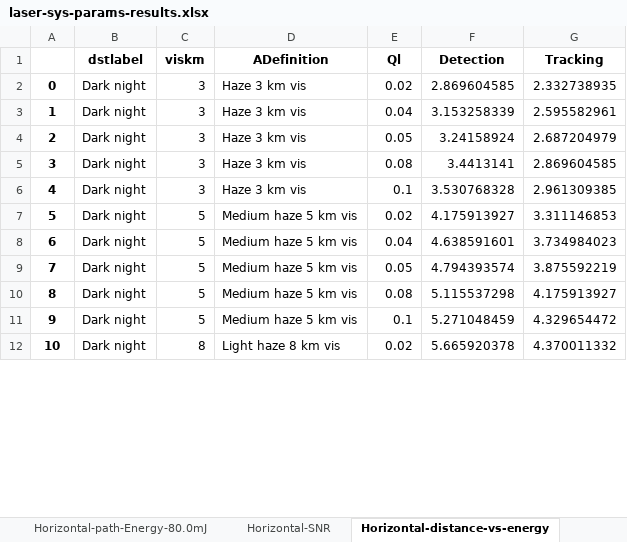
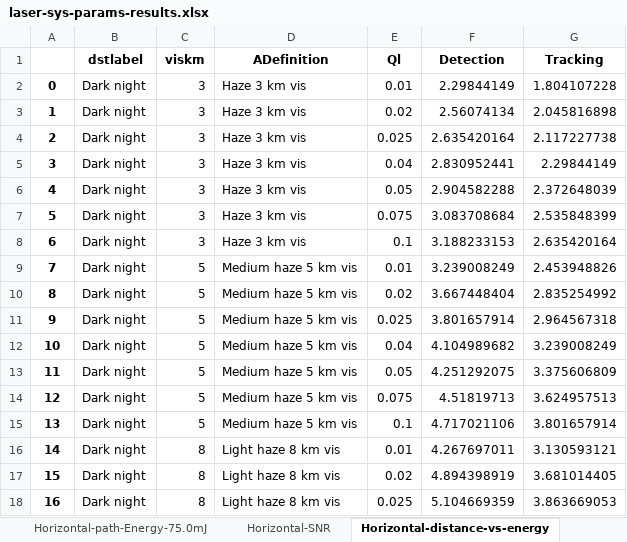
Before and after one commit to NelisW/lasertrackanalysis, an Excel workbook: data/laser-sys-params-results.xlsx, sheet Horizontal-distance-vs-energy, drawn as a sheet; only a part is shown; values as stored, in another font and other column widths than the file's, no borders; addresses are those after the commit; the diff covers the shown part only; the diff names each change by its address in the sheet, - before the commit and + after, or states it on an @@ line.

```diff
--- a/data/laser-sys-params-results.xlsx (sheet Horizontal-distance-vs-energy)
+++ b/data/laser-sys-params-results.xlsx (sheet Horizontal-distance-vs-energy)
-sheet tab: Horizontal-path-Energy-80.0mJ
+sheet tab: Horizontal-path-Energy-75.0mJ
+row 2: 0 | Dark night | 3 | Haze 3 km vis | 0.01 | 2.29844149 | 1.804107228
@@ column A renumbered between rows 3 and 31 @@
-F3 (Detection): 2.869604585
+F3 (Detection): 2.56074134
-G3 (Tracking): 2.332738935
+G3 (Tracking): 2.045816898
+row 4: 2 | Dark night | 3 | Haze 3 km vis | 0.025 | 2.635420164 | 2.117227738
-F5 (Detection): 3.153258339
+F5 (Detection): 2.830952441
-G5 (Tracking): 2.595582961
+G5 (Tracking): 2.29844149
-F6 (Detection): 3.24158924
+F6 (Detection): 2.904582288
-G6 (Tracking): 2.687204979
+G6 (Tracking): 2.372648039
-E7 (Ql): 0.08
+E7 (Ql): 0.075
-F7 (Detection): 3.4413141
+F7 (Detection): 3.083708684
-G7 (Tracking): 2.869604585
+G7 (Tracking): 2.535848399
-F8 (Detection): 3.530768328
+F8 (Detection): 3.188233153
-G8 (Tracking): 2.961309385
+G8 (Tracking): 2.635420164
+row 9: 7 | Dark night | 5 | Medium haze 5 km vis | 0.01 | 3.239008249 | 2.453948826
-F10 (Detection): 4.175913927
+F10 (Detection): 3.667448404
-G10 (Tracking): 3.311146853
+G10 (Tracking): 2.835254992
+row 11: 9 | Dark night | 5 | Medium haze 5 km vis | 0.025 | 3.801657914 | 2.964567318
-F12 (Detection): 4.638591601
+F12 (Detection): 4.104989682
-G12 (Tracking): 3.734984023
+G12 (Tracking): 3.239008249
-F13 (Detection): 4.794393574
+F13 (Detection): 4.251292075
-G13 (Tracking): 3.875592219
+G13 (Tracking): 3.375606809
-E14 (Ql): 0.08
+E14 (Ql): 0.075
-F14 (Detection): 5.115537298
+F14 (Detection): 4.51819713
-G14 (Tracking): 4.175913927
+G14 (Tracking): 3.624957513
-F15 (Detection): 5.271048459
+F15 (Detection): 4.717021106
-G15 (Tracking): 4.329654472
+G15 (Tracking): 3.801657914
+row 16: 14 | Dark night | 8 | Light haze 8 km vis | 0.01 | 4.267697011 | 3.130593121
-F17 (Detection): 5.665920378
+F17 (Detection): 4.894398919
-G17 (Tracking): 4.370011332
+G17 (Tracking): 3.681014405
+row 18: 16 | Dark night | 8 | Light haze 8 km vis | 0.025 | 5.104669359 | 3.863669053
```
Also changed, not shown: other rows of this sheet, sheet Slant-SNR, sheet Horizontal-SNR, sheet Slant-distance-vs-energy, sheet Systems, sheet Slant-path-Energy-25.0mJ, sheet Dstars, 31 more sheets, other sheet tabs, data/Target reflectivities.xlsx, data/laser-sys-params.xlsx, 2 other files.
